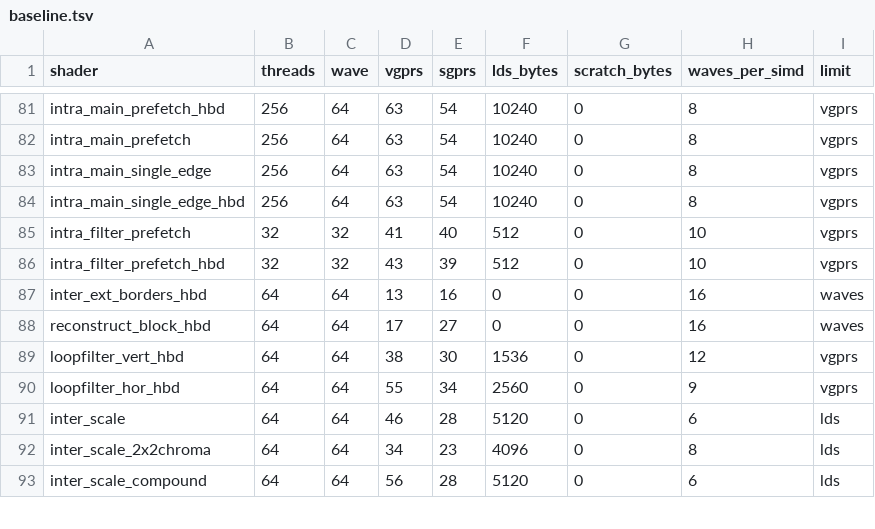
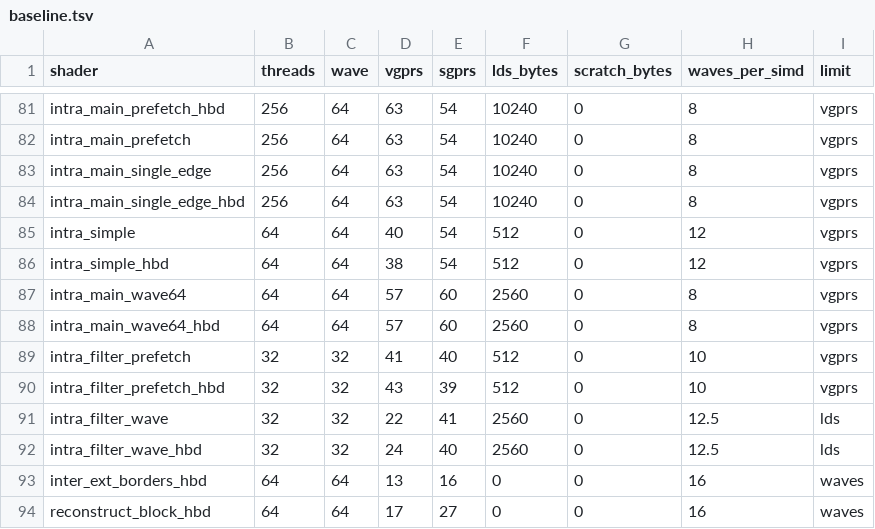
Before and after one commit to Zorro92/rav1g, a TSV file: testing/shader_regs/baseline.tsv, drawn as a sheet; only a part is shown, gaps mark what is left out; the shorter side is filled out with more unchanged rows.

```diff
--- a/testing/shader_regs/baseline.tsv
+++ b/testing/shader_regs/baseline.tsv
@@ -84,4 +84,10 @@ intra_main_single_edge	256	64	63	54	10240	0	8	vgprs
 intra_main_single_edge_hbd	256	64	63	54	10240	0	8	vgprs
+intra_simple	64	64	40	54	512	0	12	vgprs
+intra_simple_hbd	64	64	38	54	512	0	12	vgprs
+intra_main_wave64	64	64	57	60	2560	0	8	vgprs
+intra_main_wave64_hbd	64	64	57	60	2560	0	8	vgprs
 intra_filter_prefetch	32	32	41	40	512	0	10	vgprs
 intra_filter_prefetch_hbd	32	32	43	39	512	0	10	vgprs
+intra_filter_wave	32	32	22	41	2560	0	12.5	lds
+intra_filter_wave_hbd	32	32	24	40	2560	0	12.5	lds
 inter_ext_borders_hbd	64	64	13	16	0	0	16	waves
```
Also changed, not shown: 31 other files.
